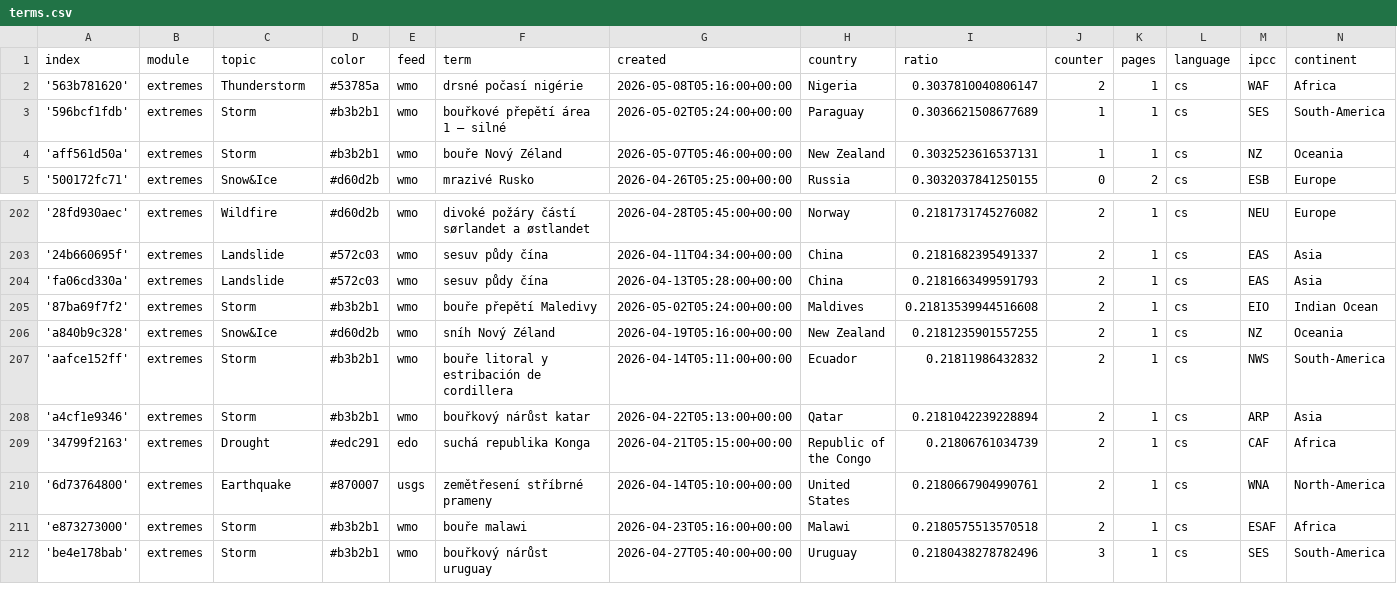
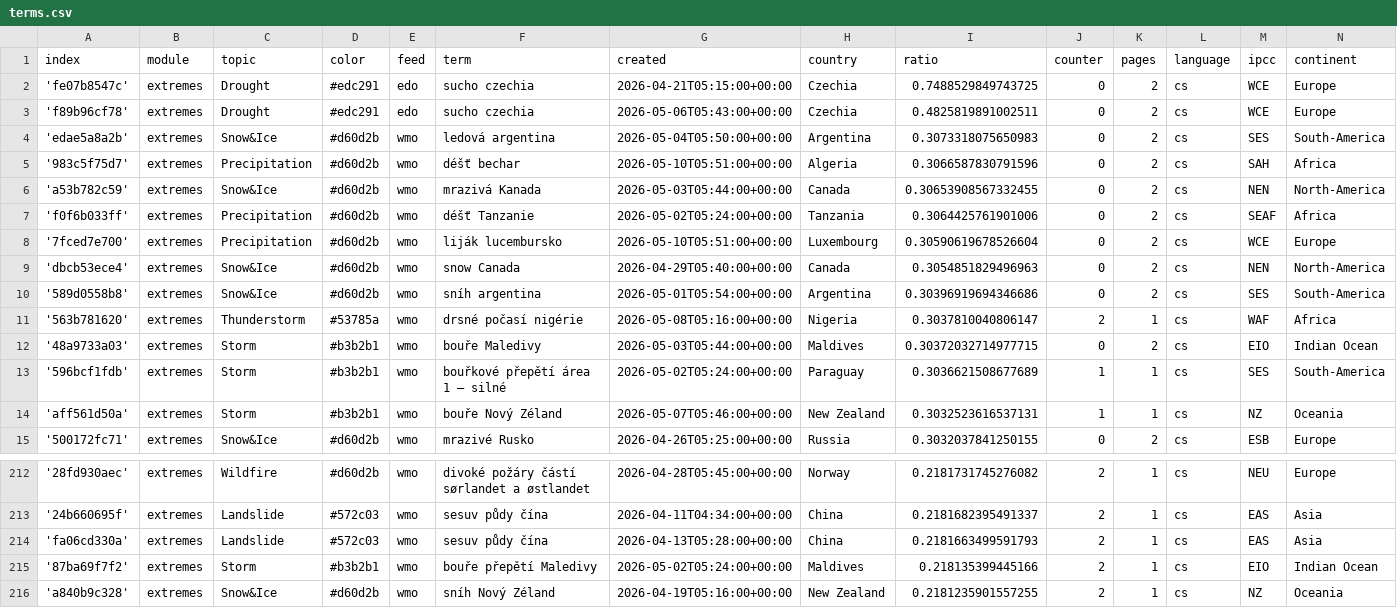
Before and after one commit to Leoniews/czechExtremes, a CSV file: terms.csv, drawn as a sheet; only a part is shown, gaps mark what is left out; the shorter side is filled out with more unchanged rows.

Commit message:
Commit from GitHub Actions (import:0.0)

```diff
--- a/terms.csv
+++ b/terms.csv
@@ -1,3 +1,13 @@
 index,module,topic,color,feed,term,created,country,ratio,counter,pages,language,ipcc,continent
+'fe07b8547c',extremes,Drought,#edc291,edo,sucho czechia,2026-04-21T05:15:00+00:00,Czechia,0.7488529849743725,0,2,cs,WCE,Europe
+'f89b96cf78',extremes,Drought,#edc291,edo,sucho czechia,2026-05-06T05:43:00+00:00,Czechia,0.4825819891002511,0,2,cs,WCE,Europe
+'edae5a8a2b',extremes,Snow&Ice,#d60d2b,wmo,ledová argentina,2026-05-04T05:50:00+00:00,Argentina,0.3073318075650983,0,2,cs,SES,South-America
+'983c5f75d7',extremes,Precipitation,#d60d2b,wmo,déšť bechar,2026-05-10T05:51:00+00:00,Algeria,0.3066587830791596,0,2,cs,SAH,Africa
+'a53b782c59',extremes,Snow&Ice,#d60d2b,wmo,mrazivá Kanada,2026-05-03T05:44:00+00:00,Canada,0.30653908567332455,0,2,cs,NEN,North-America
+'f0f6b033ff',extremes,Precipitation,#d60d2b,wmo,déšť Tanzanie,2026-05-02T05:24:00+00:00,Tanzania,0.3064425761901006,0,2,cs,SEAF,Africa
+'7fced7e700',extremes,Precipitation,#d60d2b,wmo,liják lucembursko,2026-05-10T05:51:00+00:00,Luxembourg,0.30590619678526604,0,2,cs,WCE,Europe
+'dbcb53ece4',extremes,Snow&Ice,#d60d2b,wmo,snow Canada,2026-04-29T05:40:00+00:00,Canada,0.3054851829496963,0,2,cs,NEN,North-America
+'589d0558b8',extremes,Snow&Ice,#d60d2b,wmo,sníh argentina,2026-05-01T05:54:00+00:00,Argentina,0.30396919694346686,0,2,cs,SES,South-America
 '563b781620',extremes,Thunderstorm,#53785a,wmo,drsné počasí nigérie,2026-05-08T05:16:00+00:00,Nigeria,0.3037810040806147,2,1,cs,WAF,Africa
+'48a9733a03',extremes,Storm,#b3b2b1,wmo,bouře Maledivy,2026-05-03T05:44:00+00:00,Maldives,0.30372032714977715,0,2,cs,EIO,Indian Ocean
 '596bcf1fdb',extremes,Storm,#b3b2b1,wmo,bouřkové přepětí área 1 – silné,2026-05-02T05:24:00+00:00,Paraguay,0.3036621508677689,1,1,cs,SES,South-America
@@ -204,3 +214,3 @@ index,module,topic,color,feed,term,created,country,ratio,counter,pages,language,
 'fa06cd330a',extremes,Landslide,#572c03,wmo,sesuv půdy čína,2026-04-13T05:28:00+00:00,China,0.2181663499591793,2,1,cs,EAS,Asia
-'87ba69f7f2',extremes,Storm,#b3b2b1,wmo,bouře přepětí Maledivy,2026-05-02T05:24:00+00:00,Maldives,0.21813539944516608,2,1,cs,EIO,Indian Ocean
+'87ba69f7f2',extremes,Storm,#b3b2b1,wmo,bouře přepětí Maledivy,2026-05-02T05:24:00+00:00,Maldives,0.218135399445166,2,1,cs,EIO,Indian Ocean
 'a840b9c328',extremes,Snow&Ice,#d60d2b,wmo,sníh Nový Zéland,2026-04-19T05:16:00+00:00,New Zealand,0.2181235901557255,2,1,cs,NZ,Oceania
```
